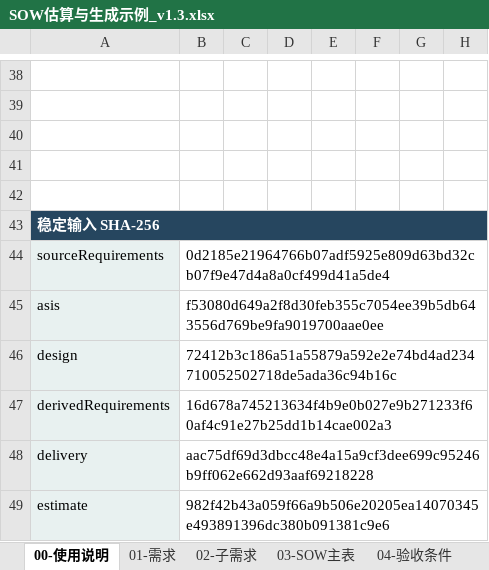
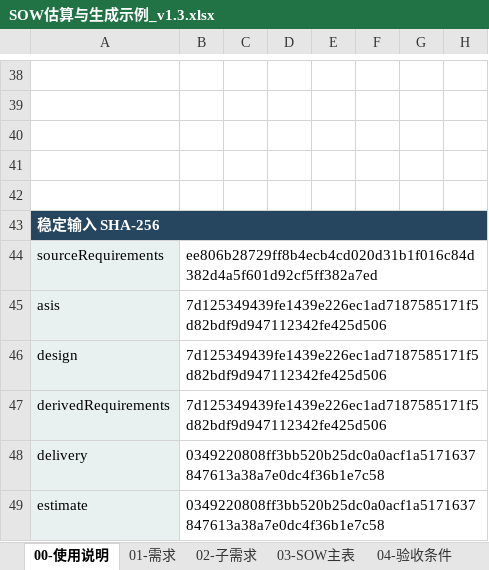
Before and after one commit to InspireChina/ai-plugin-marketplace, an Excel workbook: plugins/ai-sow/docs/reference/SOW估算与生成示例_v1.3.xlsx, sheet 00-使用说明, drawn as a sheet; only a part is shown, gaps mark what is left out; values as stored, in another font and other column widths than the file's, no borders; the diff names each change by its address in the sheet, - before the commit and + after, or states it on an @@ line.

```diff
--- a/plugins/ai-sow/docs/reference/SOW估算与生成示例_v1.3.xlsx (sheet 00-使用说明)
+++ b/plugins/ai-sow/docs/reference/SOW估算与生成示例_v1.3.xlsx (sheet 00-使用说明)
-B44: 0d2185e21964766b07adf5925e809d63bd32cb07f9e47d4a8a0cf499d41a5de4
+B44: ee806b28729ff8b4ecb4cd020d31b1f016c84d382d4a5f601d92cf5ff382a7ed
-B45: f53080d649a2f8d30feb355c7054ee39b5db643556d769be9fa9019700aae0ee
+B45: 7d125349439fe1439e226ec1ad7187585171f5d82bdf9d947112342fe425d506
-B46: 72412b3c186a51a55879a592e2e74bd4ad234710052502718de5ada36c94b16c
+B46: 7d125349439fe1439e226ec1ad7187585171f5d82bdf9d947112342fe425d506
-B47: 16d678a745213634f4b9e0b027e9b271233f60af4c91e27b25dd1b14cae002a3
+B47: 7d125349439fe1439e226ec1ad7187585171f5d82bdf9d947112342fe425d506
-B48: aac75df69d3dbcc48e4a15a9cf3dee699c95246b9ff062e662d93aaf69218228
+B48: 0349220808ff3bb520b25dc0a0acf1a5171637847613a38a7e0dc4f36b1e7c58
-B49: 982f42b43a059f66a9b506e20205ea14070345e493891396dc380b091381c9e6
+B49: 0349220808ff3bb520b25dc0a0acf1a5171637847613a38a7e0dc4f36b1e7c58
```
Also changed, not shown: sheet 05-任务明细, sheet 03-SOW主表, sheet 02-子需求, sheet 04-验收条件, sheet 06-集成点, sheet 90-系统现状, 2 more sheets, 5 other files.
